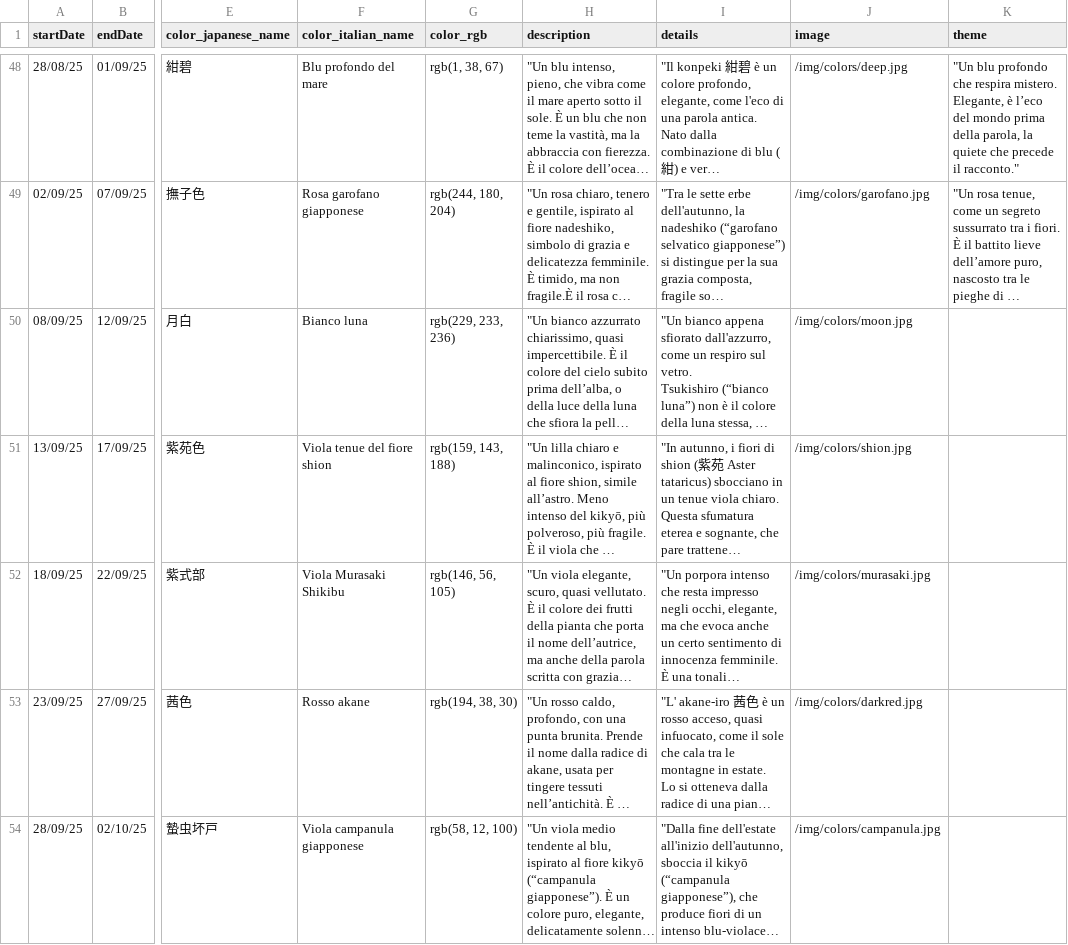
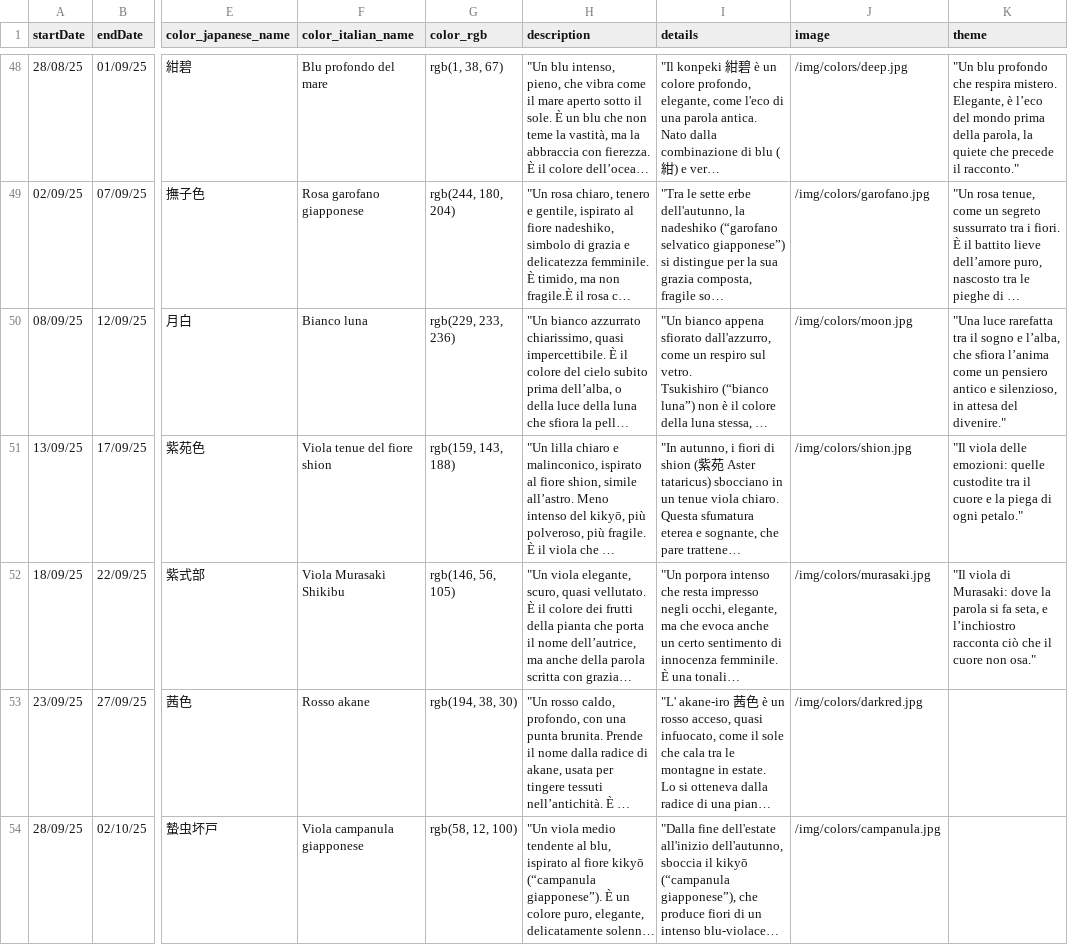
Before and after one commit to silvia8gasparini/Shiori-to-iro-no-ibuki_Backend_Capstone_Project, a CSV file: src/main/resources/colors.csv, drawn as a sheet; only a part is shown, gaps mark what is left out; long unchanged cells end in …; the diff names each change by its address in the sheet, - before the commit and + after, or states it on an @@ line.

Commit message:
adds new color theme

```diff
--- a/src/main/resources/colors.csv
+++ b/src/main/resources/colors.csv
-K50 (theme): (empty)
+K50 (theme): "Una luce rarefatta tra il sogno e l’alba, che sfiora l’anima come un pensiero antico e silenzioso, in attesa del divenire."
-K51 (theme): (empty)
+K51 (theme): "Il viola delle emozioni: quelle custodite tra il cuore e la piega di ogni petalo."
-K52 (theme): (empty)
+K52 (theme): "Il viola di Murasaki: dove la parola si fa seta, e l’inchiostro racconta ciò che il cuore non osa."
```
